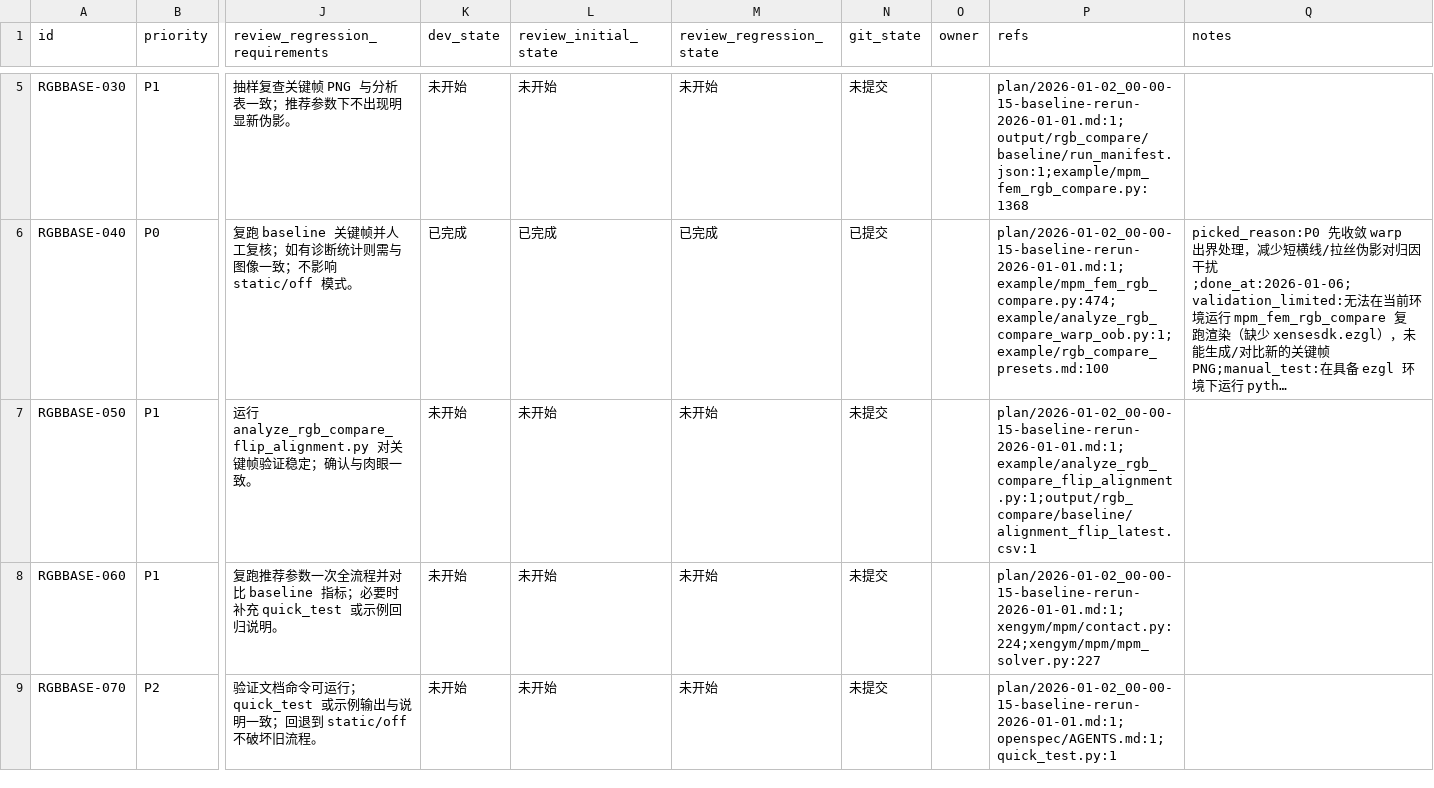
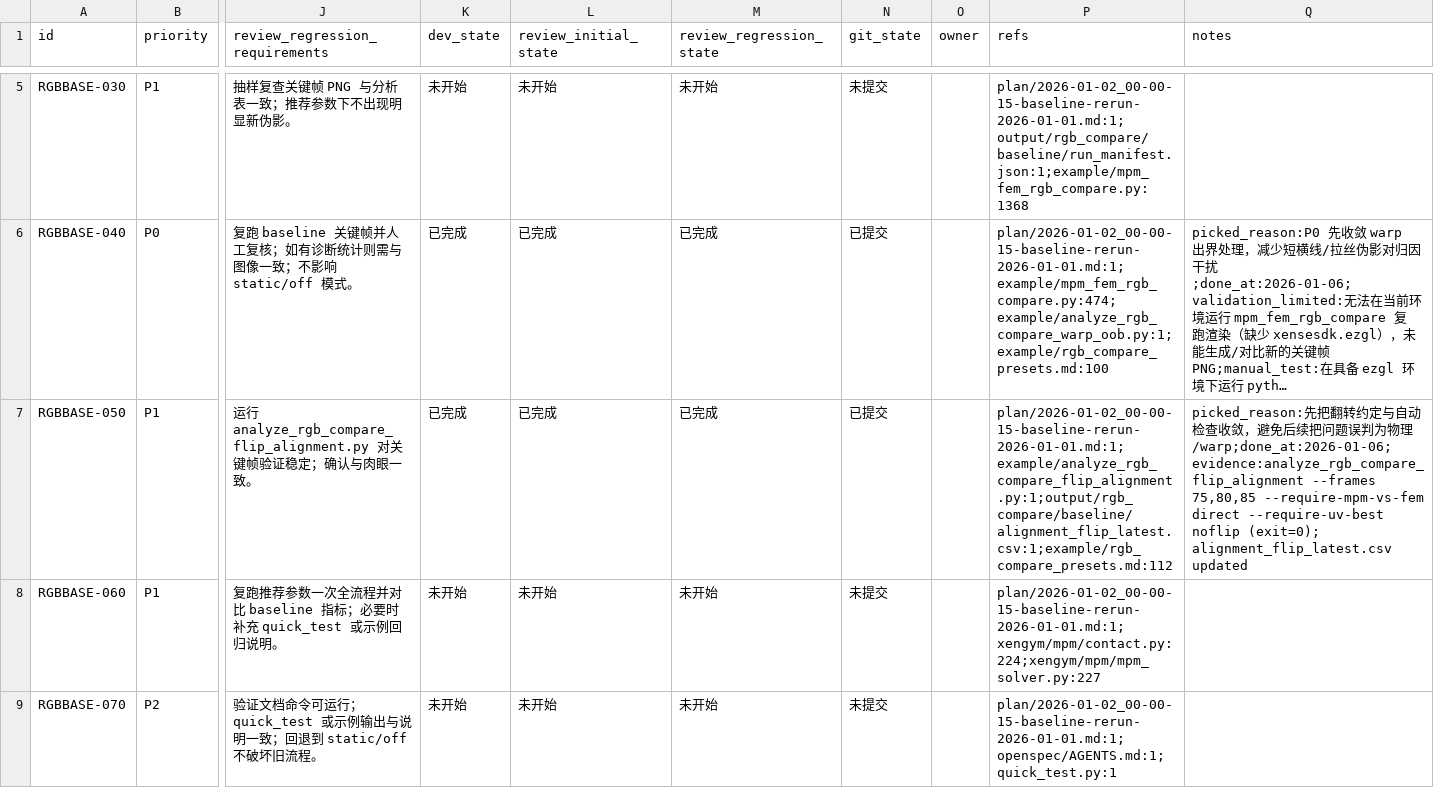
Before and after one commit to pris0n-jpg/xenmpm, a CSV file: issues/2026-01-06_00-02-16-baseline-rerun-2026-01-01.csv, drawn as a sheet; only a part is shown, gaps mark what is left out; long unchanged cells end in …; the diff names each change by its address in the sheet, - before the commit and + after, or states it on an @@ line.

```diff
--- a/issues/2026-01-06_00-02-16-baseline-rerun-2026-01-01.csv
+++ b/issues/2026-01-06_00-02-16-baseline-rerun-2026-01-01.csv
-K7 (dev_state): 未开始
+K7 (dev_state): 已完成
-L7 (review_initial_state): 未开始
+L7 (review_initial_state): 已完成
-M7 (review_regression_state): 未开始
+M7 (review_regression_state): 已完成
-N7 (git_state): 未提交
+N7 (git_state): 已提交
-P7 (refs): plan/2026-01-02_00-00-15-baseline-rerun-2026-01-01.md:1;example/analyze_rgb_compare_flip_alignment.py:1;output/rgb_compare/baseline/alignment_flip_latest.csv:1
+P7 (refs): plan/2026-01-02_00-00-15-baseline-rerun-2026-01-01.md:1;example/analyze_rgb_compare_flip_alignment.py:1;output/rgb_compare/baseline/alignment_flip_latest.csv:1;example/rgb_compare_presets.md:112
-Q7 (notes): (empty)
+Q7 (notes): picked_reason:先把翻转约定与自动检查收敛，避免后续把问题误判为物理/warp;done_at:2026-01-06;evidence:analyze_rgb_compare_flip_alignment --frames 75,80,85 --require-mpm-vs-fem direct --require-uv-best noflip (exit=0); alignment_flip_latest.csv updated
```
Also changed, not shown: 2 other files.
